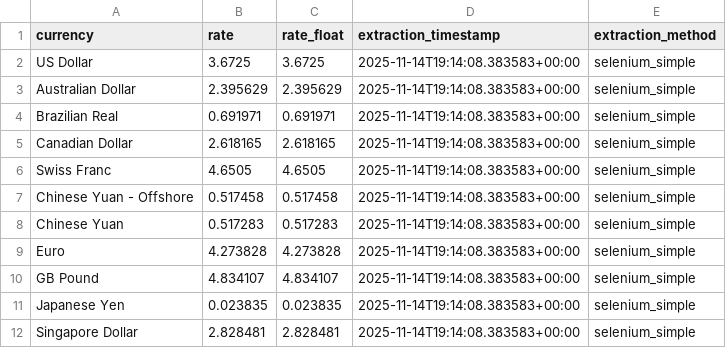
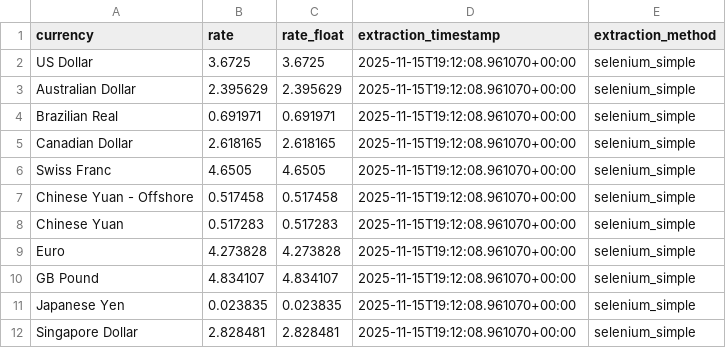
Before and after one commit to dsamandarc/CBUAE_exchange_rates, a CSV file: scripts/data/latest_rates.csv, drawn as a sheet.

```diff
--- a/scripts/data/latest_rates.csv
+++ b/scripts/data/latest_rates.csv
@@ -1,12 +1,12 @@
 currency,rate,rate_float,extraction_timestamp,extraction_method
-US Dollar,3.6725,3.6725,2025-11-14T19:14:08.383583+00:00,selenium_simple
-Australian Dollar,2.395629,2.395629,2025-11-14T19:14:08.383583+00:00,selenium_simple
-Brazilian Real,0.691971,0.691971,2025-11-14T19:14:08.383583+00:00,selenium_simple
-Canadian Dollar,2.618165,2.618165,2025-11-14T19:14:08.383583+00:00,selenium_simple
-Swiss Franc,4.6505,4.6505,2025-11-14T19:14:08.383583+00:00,selenium_simple
-Chinese Yuan - Offshore,0.517458,0.517458,2025-11-14T19:14:08.383583+00:00,selenium_simple
-Chinese Yuan,0.517283,0.517283,2025-11-14T19:14:08.383583+00:00,selenium_simple
-Euro,4.273828,4.273828,2025-11-14T19:14:08.383583+00:00,selenium_simple
-GB Pound,4.834107,4.834107,2025-11-14T19:14:08.383583+00:00,selenium_simple
-Japanese Yen,0.023835,0.023835,2025-11-14T19:14:08.383583+00:00,selenium_simple
-Singapore Dollar,2.828481,2.828481,2025-11-14T19:14:08.383583+00:00,selenium_simple
+US Dollar,3.6725,3.6725,2025-11-15T19:12:08.961070+00:00,selenium_simple
+Australian Dollar,2.395629,2.395629,2025-11-15T19:12:08.961070+00:00,selenium_simple
+Brazilian Real,0.691971,0.691971,2025-11-15T19:12:08.961070+00:00,selenium_simple
+Canadian Dollar,2.618165,2.618165,2025-11-15T19:12:08.961070+00:00,selenium_simple
+Swiss Franc,4.6505,4.6505,2025-11-15T19:12:08.961070+00:00,selenium_simple
+Chinese Yuan - Offshore,0.517458,0.517458,2025-11-15T19:12:08.961070+00:00,selenium_simple
+Chinese Yuan,0.517283,0.517283,2025-11-15T19:12:08.961070+00:00,selenium_simple
+Euro,4.273828,4.273828,2025-11-15T19:12:08.961070+00:00,selenium_simple
+GB Pound,4.834107,4.834107,2025-11-15T19:12:08.961070+00:00,selenium_simple
+Japanese Yen,0.023835,0.023835,2025-11-15T19:12:08.961070+00:00,selenium_simple
+Singapore Dollar,2.828481,2.828481,2025-11-15T19:12:08.961070+00:00,selenium_simple
```
Also changed, not shown: 3 other files.
